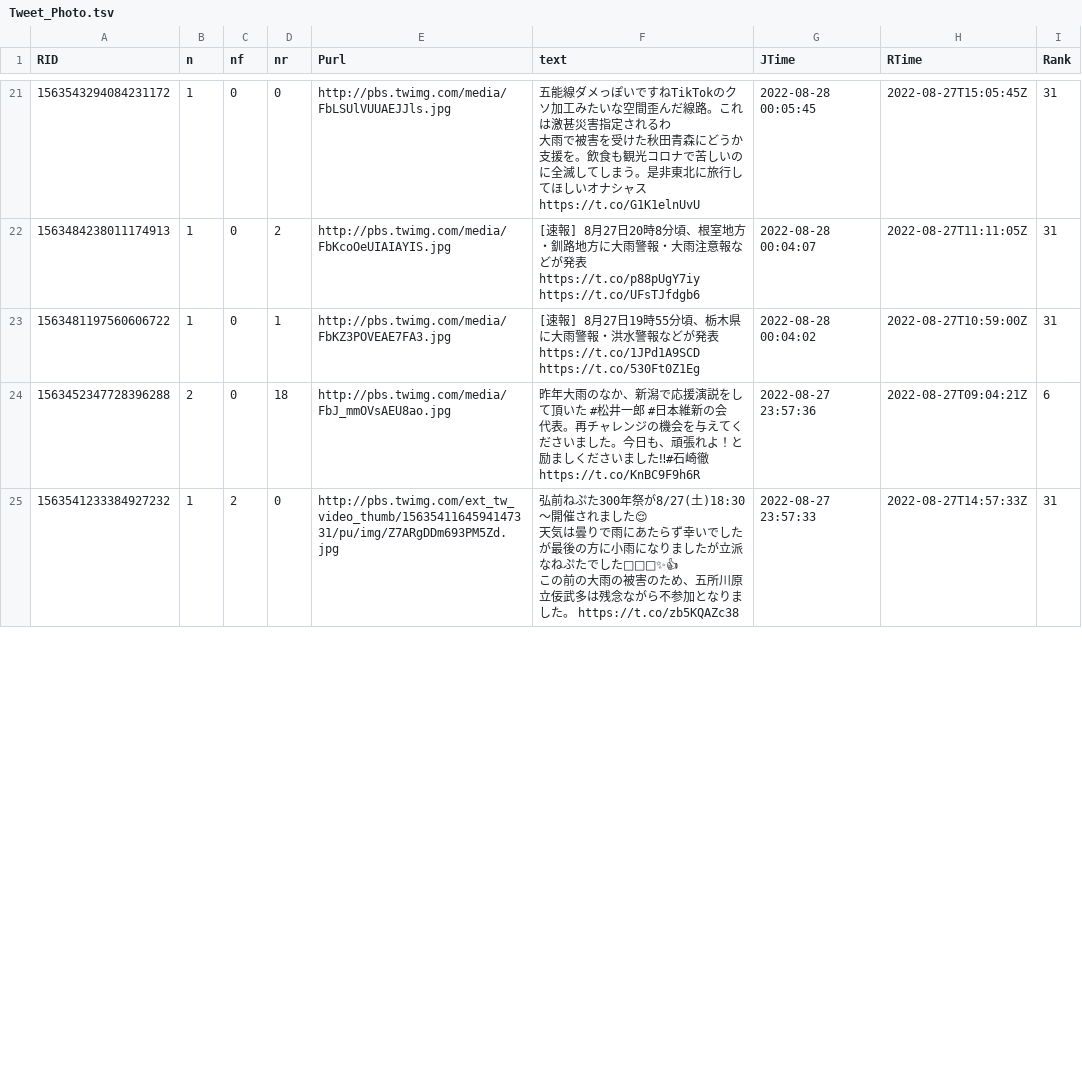
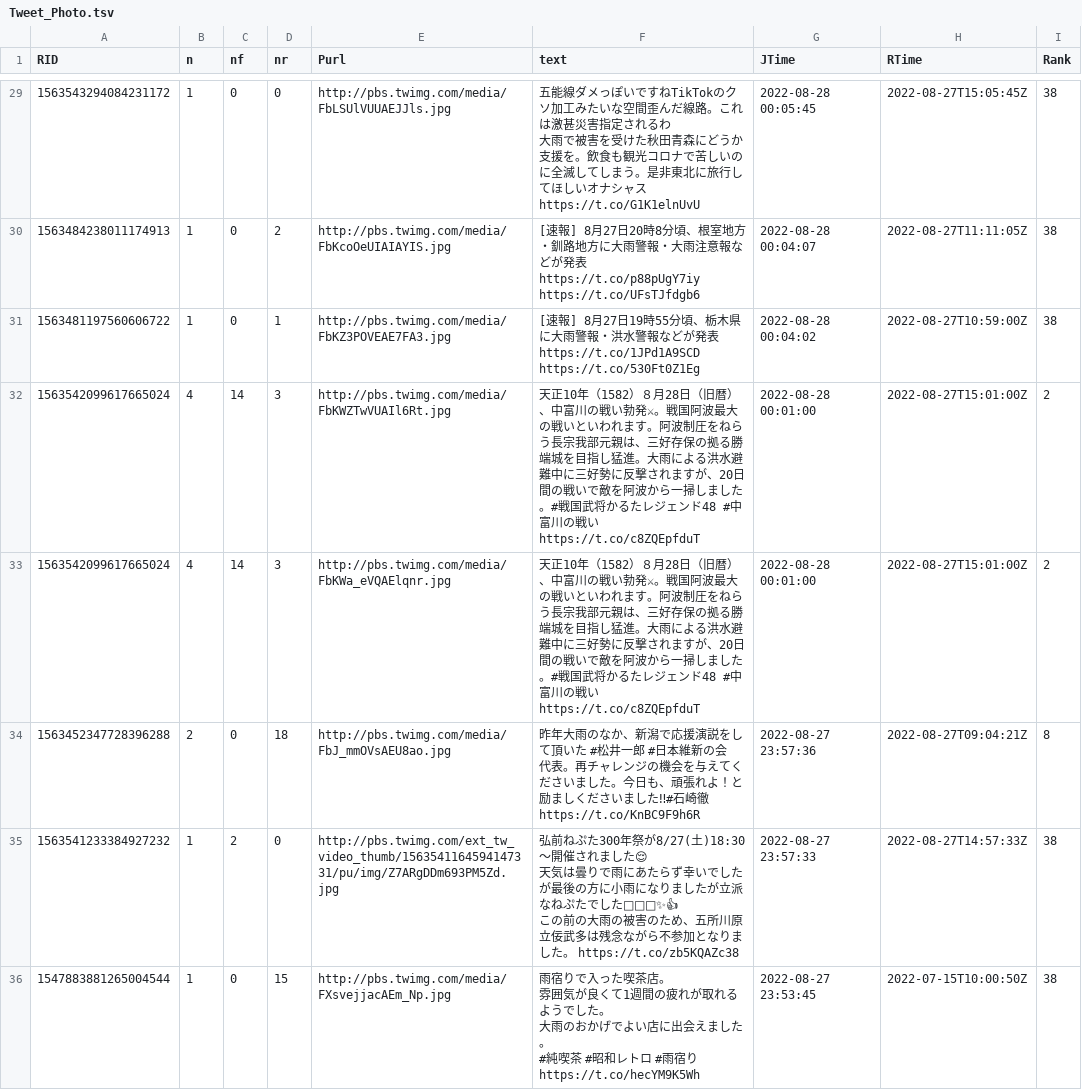
Before and after one commit to syamada93/RTweet_2022_HR, a TSV file: Tweet_Photo.tsv, drawn as a sheet; only a part is shown, gaps mark what is left out; addresses are those after the commit; ↵ is a line break in a cell; the diff covers the shown part only; the diff names each change by its address in the sheet, - before the commit and + after, or states it on an @@ line.

Commit message:
データ更新

```diff
--- a/Tweet_Photo.tsv
+++ b/Tweet_Photo.tsv
-I29:I31 (Rank): 31
+I29:I31 (Rank): 38
+row 32: 1563542099617665024 | 4 | 14 | 3 | http://pbs.twimg.com/media/FbKWZTwVUAIl6Rt.jpg | 天正10年（1582）８月28日（旧暦）、中富川の戦い勃発⚔。戦国阿波最大の戦いといわれます。阿波制圧をねらう長宗我部元親は、三好存保の拠る勝端城を目指し猛進。大雨による洪水避難中に三好勢に反撃されますが、20日間の戦いで敵を阿波から一掃しました。#戦国武将かるたレジェンド48 #中富川の戦い https://t.co/c8ZQEpfduT | 2022-08-28 00:01:00 | 2022-08-27T15:01:00Z | 2
+row 33: 1563542099617665024 | 4 | 14 | 3 | http://pbs.twimg.com/media/FbKWa_eVQAElqnr.jpg | 天正10年（1582）８月28日（旧暦）、中富川の戦い勃発⚔。戦国阿波最大の戦いといわれます。阿波制圧をねらう長宗我部元親は、三好存保の拠る勝端城を目指し猛進。大雨による洪水避難中に三好勢に反撃されますが、20日間の戦いで敵を阿波から一掃しました。#戦国武将かるたレジェンド48 #中富川の戦い https://t.co/c8ZQEpfduT | 2022-08-28 00:01:00 | 2022-08-27T15:01:00Z | 2
-I34 (Rank): 6
+I34 (Rank): 8
-I35 (Rank): 31
+I35 (Rank): 38
+row 36: 1547883881265004544 | 1 | 0 | 15 | http://pbs.twimg.com/media/FXsvejjacAEm_Np.jpg | 雨宿りで入った喫茶店。 ↵ 雰囲気が良くて1週間の疲れが取れるようでした。 ↵ 大雨のおかげでよい店に出会えました。 ↵ #純喫茶 #昭和レトロ #雨宿り https://t.co/hecYM9K5Wh | 2022-08-27 23:53:45 | 2022-07-15T10:00:50Z | 38
```
Also changed, not shown: 9 added rows, 5 removed rows and 21 edited cells elsewhere in this file.
